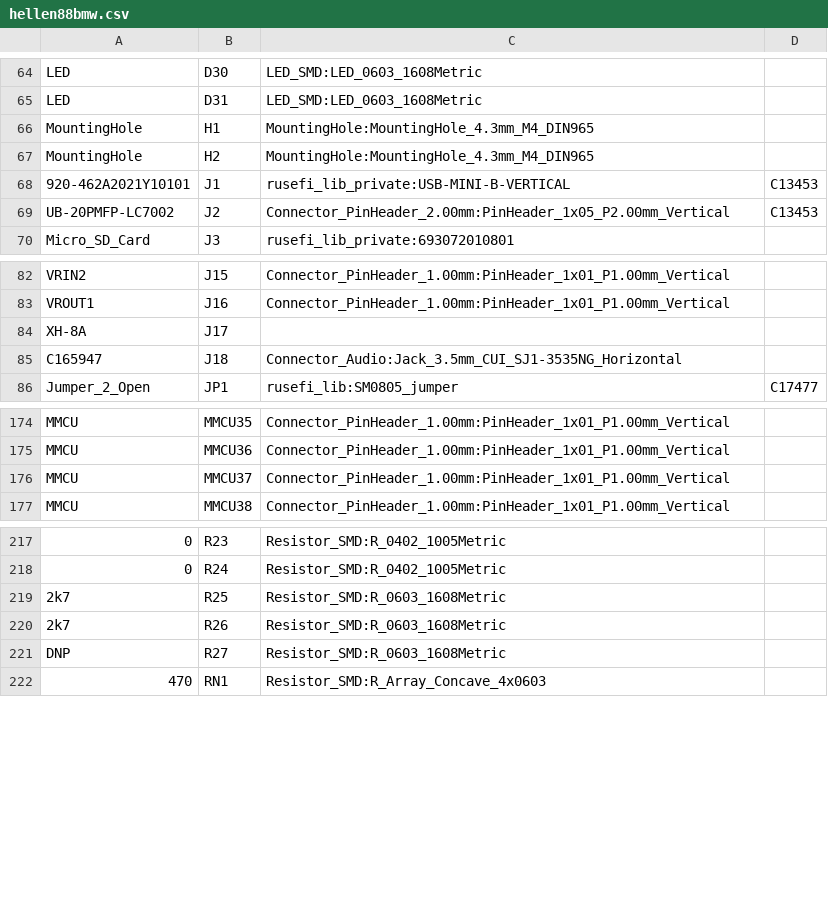
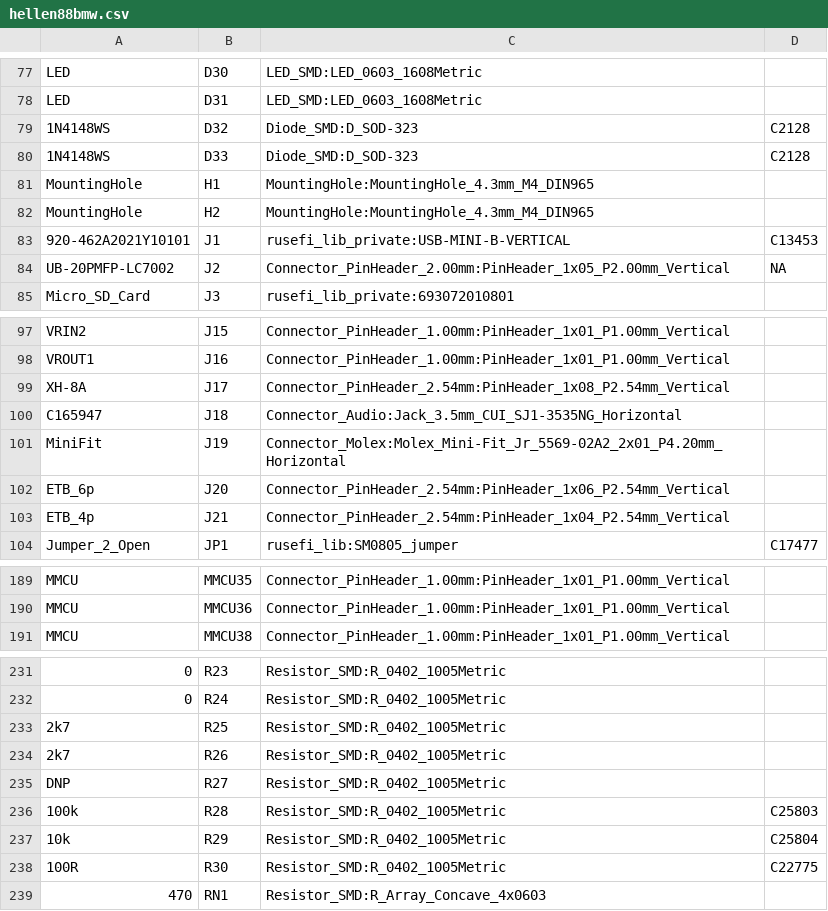
Before and after one commit to rusefi/hellen88bmw, a CSV file: gerber/hellen88bmw.csv, drawn as a sheet; only a part is shown, gaps mark what is left out; the diff covers the shown part only.

```diff
--- a/gerber/hellen88bmw.csv
+++ b/gerber/hellen88bmw.csv
@@ -65,2 +78,4 @@
 "LED","D31","LED_SMD:LED_0603_1608Metric",""
+"1N4148WS","D32","Diode_SMD:D_SOD-323","C2128"
+"1N4148WS","D33","Diode_SMD:D_SOD-323","C2128"
 "MountingHole","H1","MountingHole:MountingHole_4.3mm_M4_DIN965",""
@@ -68,3 +83,3 @@
 "920-462A2021Y10101","J1","rusefi_lib_private:USB-MINI-B-VERTICAL","C13453"
-"UB-20PMFP-LC7002","J2","Connector_PinHeader_2.00mm:PinHeader_1x05_P2.00mm_Vertical","C13453"
+"UB-20PMFP-LC7002","J2","Connector_PinHeader_2.00mm:PinHeader_1x05_P2.00mm_Vertical","NA"
 "Micro_SD_Card","J3","rusefi_lib_private:693072010801",""
@@ -83,4 +98,7 @@
 "VROUT1","J16","Connector_PinHeader_1.00mm:PinHeader_1x01_P1.00mm_Vertical",""
-"XH-8A","J17","",""
+"XH-8A","J17","Connector_PinHeader_2.54mm:PinHeader_1x08_P2.54mm_Vertical",""
 "C165947","J18","Connector_Audio:Jack_3.5mm_CUI_SJ1-3535NG_Horizontal",""
+"MiniFit","J19","Connector_Molex:Molex_Mini-Fit_Jr_5569-02A2_2x01_P4.20mm_Horizontal",""
+"ETB_6p","J20","Connector_PinHeader_2.54mm:PinHeader_1x06_P2.54mm_Vertical",""
+"ETB_4p","J21","Connector_PinHeader_2.54mm:PinHeader_1x04_P2.54mm_Vertical",""
 "Jumper_2_Open","JP1","rusefi_lib:SM0805_jumper","C17477"
@@ -175,3 +190,2 @@
 "MMCU","MMCU36","Connector_PinHeader_1.00mm:PinHeader_1x01_P1.00mm_Vertical",""
-"MMCU","MMCU37","Connector_PinHeader_1.00mm:PinHeader_1x01_P1.00mm_Vertical",""
 "MMCU","MMCU38","Connector_PinHeader_1.00mm:PinHeader_1x01_P1.00mm_Vertical",""
@@ -218,5 +232,8 @@
 "0","R24","Resistor_SMD:R_0402_1005Metric",""
-"2k7","R25","Resistor_SMD:R_0603_1608Metric",""
-"2k7","R26","Resistor_SMD:R_0603_1608Metric",""
-"DNP","R27","Resistor_SMD:R_0603_1608Metric",""
+"2k7","R25","Resistor_SMD:R_0402_1005Metric",""
+"2k7","R26","Resistor_SMD:R_0402_1005Metric",""
+"DNP","R27","Resistor_SMD:R_0402_1005Metric",""
+"100k","R28","Resistor_SMD:R_0402_1005Metric","C25803"
+"10k","R29","Resistor_SMD:R_0402_1005Metric","C25804"
+"100R","R30","Resistor_SMD:R_0402_1005Metric","C22775"
 "470","RN1","Resistor_SMD:R_Array_Concave_4x0603",""
```
Also changed, not shown: 14 added rows, 4 removed rows and 23 edited cells elsewhere in this file, 14 other files.
